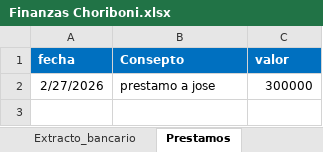
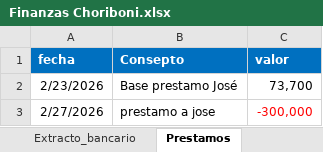
Before and after one commit to edwin15torres/Hardware, an Excel workbook: Finanzas Choriboni.xlsx, sheet Prestamos, drawn as a sheet; values as stored, in another font and other column widths than the file's, no borders; addresses are those after the commit; the diff names each change by its address in the sheet, - before the commit and + after, or states it on an @@ line.

```diff
--- a/Finanzas Choriboni.xlsx (sheet Prestamos)
+++ b/Finanzas Choriboni.xlsx (sheet Prestamos)
+row 2: 2/23/2026 | Base prestamo José | 73,700
-C3 (valor): 300000
+C3 (valor): -300,000
-C3 text colour: black
+C3 text colour: #FF0000
```
Also changed, not shown: sheet Reporte, sheet Arqueo de Caja, sheet Extracto_bancario, other sheet tabs, formulas that keep their value, 1 other file.
